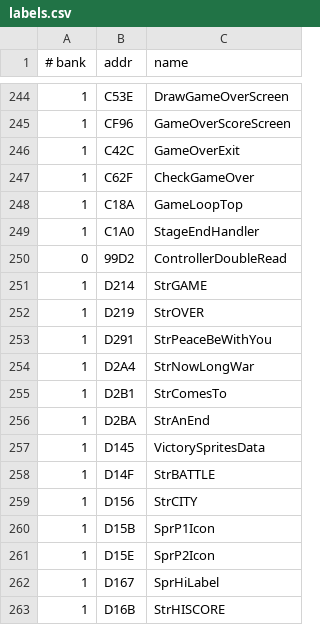
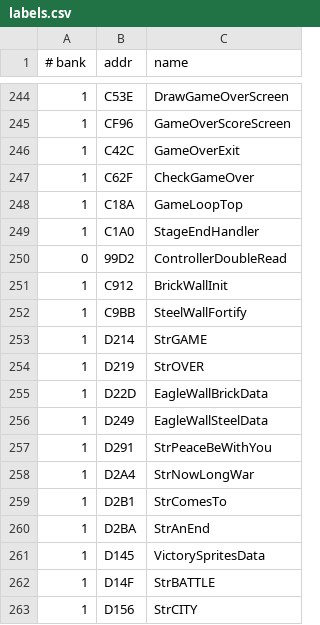
Before and after one commit to vgrichina/battlecity, a CSV file: labels.csv, drawn as a sheet; only a part is shown, gaps mark what is left out; the shorter side is filled out with more unchanged rows.

Commit message:
RE loop session 2: **Audit and fix eagle wall positions in `drawEagleBase()`**: **Done (session 7).** Disassembled `$C912` (BrickWallInit) and `$C9BB` (SteelWallFortify). Both write to nametable rows 24–27 starting at col 12 via `$D6D3` (PPU nametable write helper, uses `$D5FC` to convert tile X,Y → PPU address). Data at `$D22D`–`$D248` (brick) / `$D249`–`$D264` (steel): Row 24 all empty; Row 25 = [00,**0F**,**0F**,**0F**,**0F**,00]; Row 26 = [00,**0F**,C8,CA,**0F**,00]; Row 27 = [00,**0F**,C9,CB,**0F**,00]. Wall tiles ($0F brick / $10 steel) form a Π (inverted-U) of 8 individual 8×8 tiles: top bar (4 tiles at ey-16, x from ex-16 to ex+8) + left leg (2 tiles at ex-16, ey-8 and ey) + right leg (2 tiles at ex+8, ey-8 and ey). Eagle BG tiles (C8/CA/C9/CB) are the 16×16 center at (ex-8,ey-8). Level grid has type 13 (empty) at all eagle-area positions (metatiles 5–7, rows 11–12), so `drawEagleBase()` must draw the walls. Fixed game.js: replaced 4 `drawMetatile()` calls (which drew 32×32 covering the eagle) with 8 `drawCHRTile()` calls in the correct Π positions. Fallback (no chrOff) also fixed to draw Π-shaped rects instead of a solid 32×32 block.

```diff
--- a/labels.csv
+++ b/labels.csv
@@ -250,4 +250,8 @@
 0,99D2,ControllerDoubleRead
+1,C912,BrickWallInit
+1,C9BB,SteelWallFortify
 1,D214,StrGAME
 1,D219,StrOVER
+1,D22D,EagleWallBrickData
+1,D249,EagleWallSteelData
 1,D291,StrPeaceBeWithYou
```
Also changed, not shown: 2 other files.
